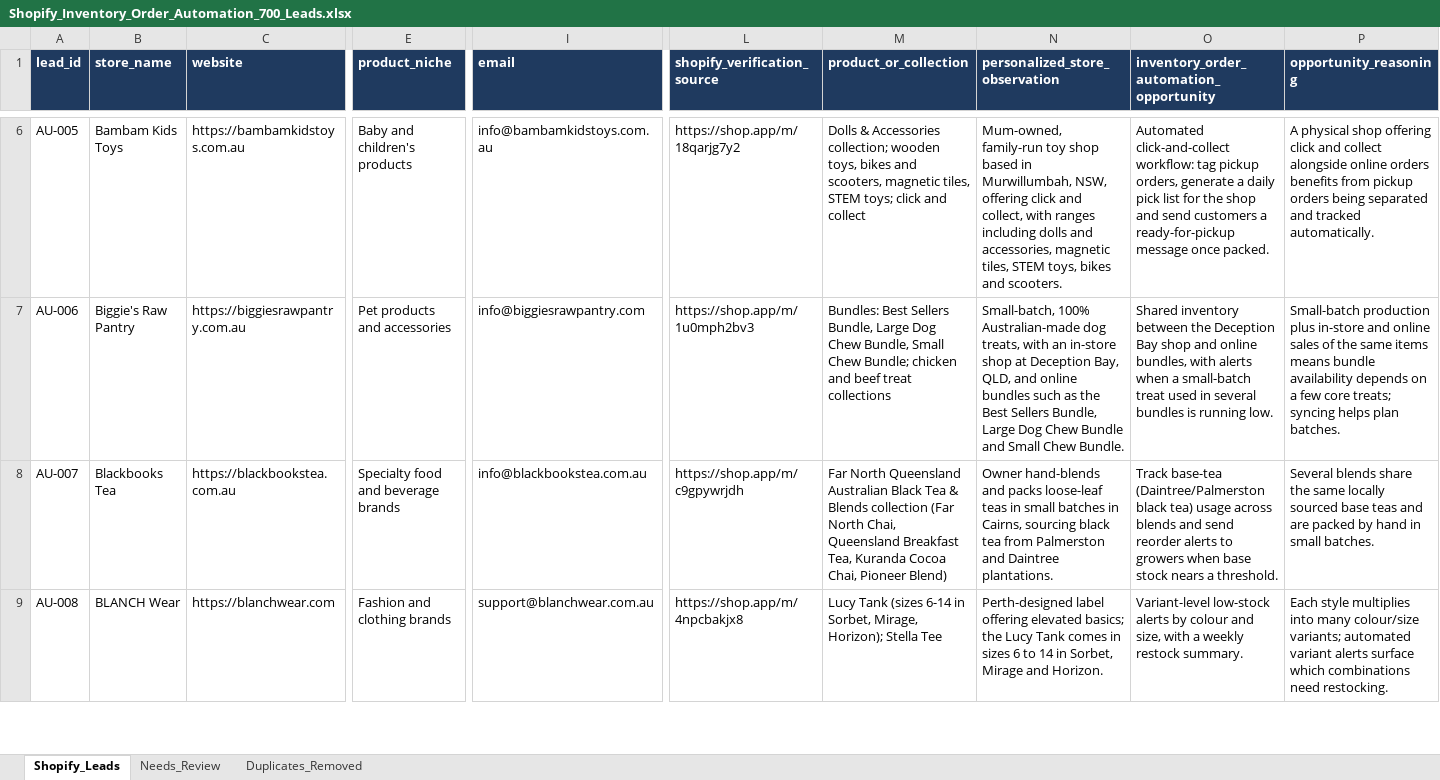
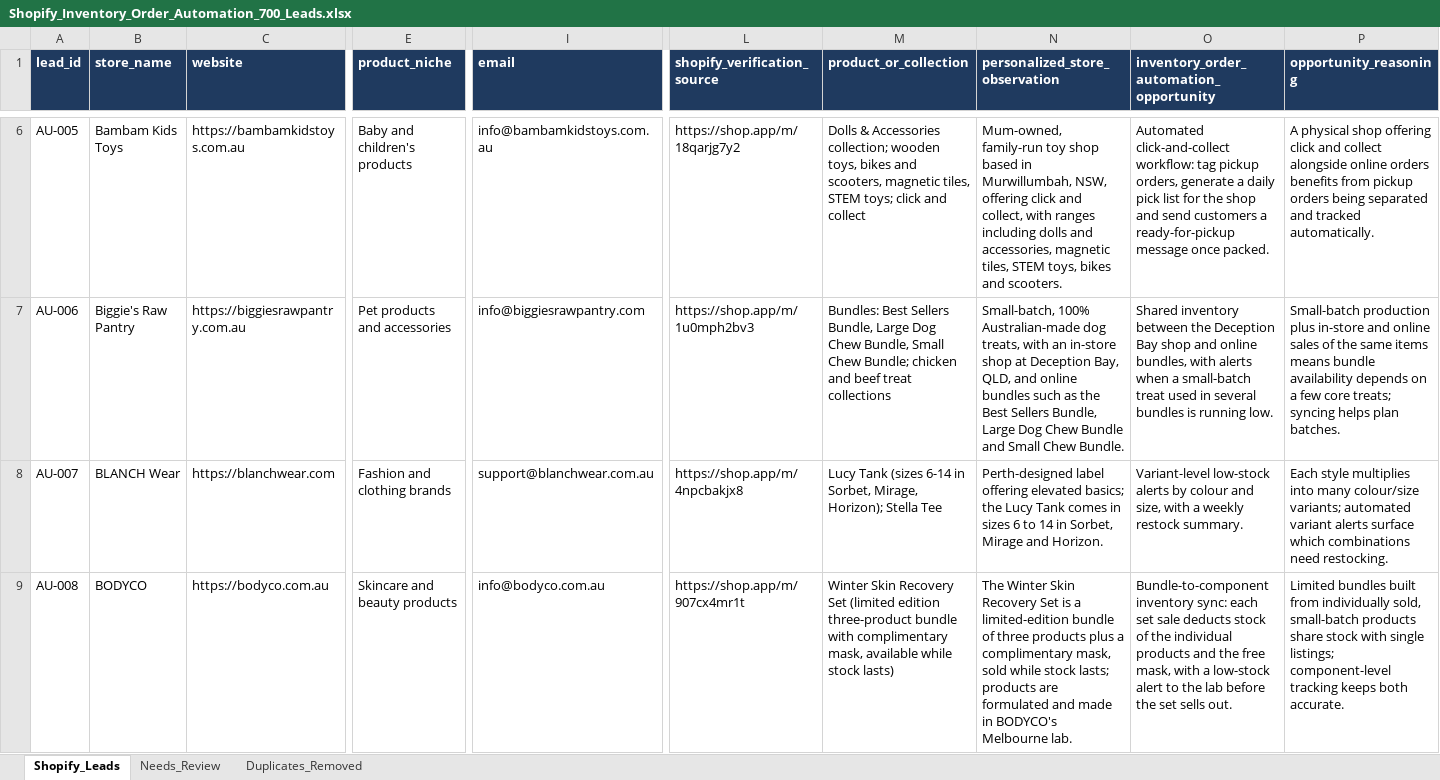
Before and after one commit to oseniibrahim845-hue/rappido, an Excel workbook: shopify-leads/Shopify_Inventory_Order_Automation_700_Leads.xlsx, sheet Shopify_Leads, drawn as a sheet; only a part is shown, gaps mark what is left out; values as stored, in another font and other column widths than the file's, no borders; the diff covers the shown part only; the diff names each change by its address in the sheet, - before the commit and + after, or states it on an @@ line.

```diff
--- a/shopify-leads/Shopify_Inventory_Order_Automation_700_Leads.xlsx (sheet Shopify_Leads)
+++ b/shopify-leads/Shopify_Inventory_Order_Automation_700_Leads.xlsx (sheet Shopify_Leads)
-B8 (store_name): Blackbooks Tea
+B8 (store_name): BLANCH Wear
-C8 (website): https://blackbookstea.com.au
+C8 (website): https://blanchwear.com
-E8 (product_niche): Specialty food and beverage brands
+E8 (product_niche): Fashion and clothing brands
-I8 (email): info@blackbookstea.com.au
+I8 (email): support@blanchwear.com.au
-L8 (shopify_verification_source): https://shop.app/m/c9gpywrjdh
+L8 (shopify_verification_source): https://shop.app/m/4npcbakjx8
-M8 (product_or_collection): Far North Queensland Australian Black Tea & Blends collection (Far North Chai, Queensland Breakfast Tea, Kuranda Cocoa Chai, Pioneer Blend)
+M8 (product_or_collection): Lucy Tank (sizes 6-14 in Sorbet, Mirage, Horizon); Stella Tee
-N8 (personalized_store_observation): Owner hand-blends and packs loose-leaf teas in small batches in Cairns, sourcing black tea from Palmerston and Daintree plantations.
+N8 (personalized_store_observation): Perth-designed label offering elevated basics; the Lucy Tank comes in sizes 6 to 14 in Sorbet, Mirage and Horizon.
-O8: Track base-tea (Daintree/Palmerston black tea) usage across blends and send reorder alerts to growers when base stock nears a threshold.
+O8: Variant-level low-stock alerts by colour and size, with a weekly restock summary.
-P8 (opportunity_reasoning): Several blends share the same locally sourced base teas and are packed by hand in small batches.
+P8 (opportunity_reasoning): Each style multiplies into many colour/size variants; automated variant alerts surface which combinations need restocking.
-B9 (store_name): BLANCH Wear
+B9 (store_name): BODYCO
-C9 (website): https://blanchwear.com
+C9 (website): https://bodyco.com.au
-E9 (product_niche): Fashion and clothing brands
+E9 (product_niche): Skincare and beauty products
-I9 (email): support@blanchwear.com.au
+I9 (email): info@bodyco.com.au
-L9 (shopify_verification_source): https://shop.app/m/4npcbakjx8
+L9 (shopify_verification_source): https://shop.app/m/907cx4mr1t
-M9 (product_or_collection): Lucy Tank (sizes 6-14 in Sorbet, Mirage, Horizon); Stella Tee
+M9 (product_or_collection): Winter Skin Recovery Set (limited edition three-product bundle with complimentary mask, available while stock lasts)
-N9 (personalized_store_observation): Perth-designed label offering elevated basics; the Lucy Tank comes in sizes 6 to 14 in Sorbet, Mirage and Horizon.
+N9 (personalized_store_observation): The Winter Skin Recovery Set is a limited-edition bundle of three products plus a complimentary mask, sold while stock lasts; products are formulated and made in BODYCO's Melbourne lab.
-O9: Variant-level low-stock alerts by colour and size, with a weekly restock summary.
+O9: Bundle-to-component inventory sync: each set sale deducts stock of the individual products and the free mask, with a low-stock alert to the lab before the set sells out.
-P9 (opportunity_reasoning): Each style multiplies into many colour/size variants; automated variant alerts surface which combinations need restocking.
+P9 (opportunity_reasoning): Limited bundles built from individually sold, small-batch products share stock with single listings; component-level tracking keeps both accurate.
```
Also changed, not shown: 4 removed rows and 363 edited cells elsewhere in this sheet, sheet Needs_Review, shopify-leads/Shopify_Research_Summary.xlsx, 1 other file.
